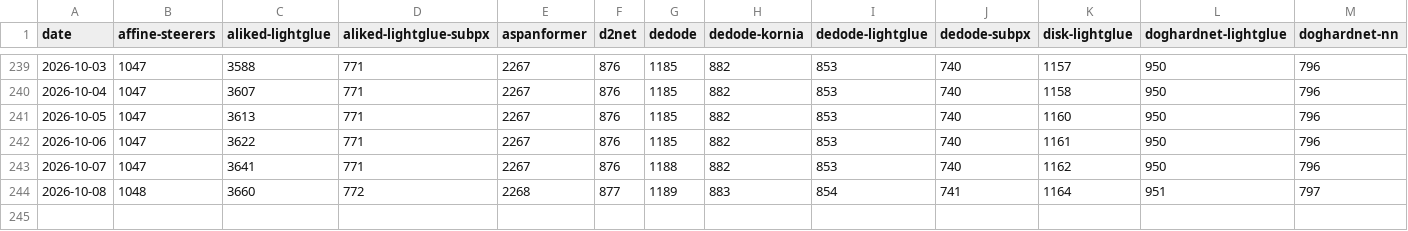
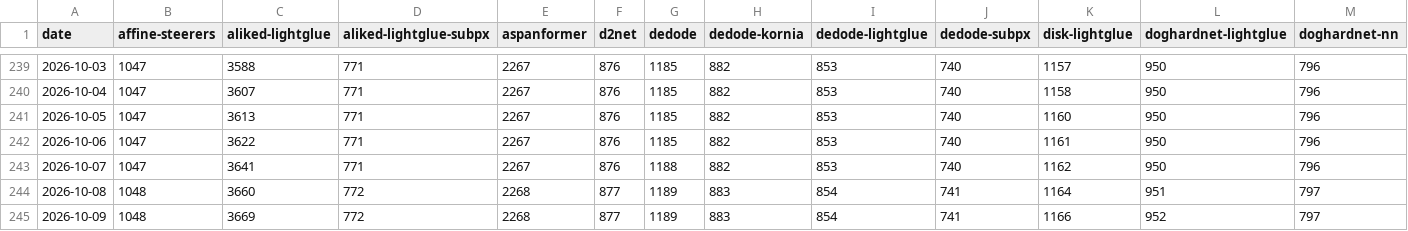
Before and after one commit to gmberton/vismatch-downloads-tracker, a CSV file: downloads.csv, drawn as a sheet; only a part is shown, gaps mark what is left out; rows hold the shown columns only; the diff names each change by its address in the sheet, - before the commit and + after, or states it on an @@ line.

```diff
--- a/downloads.csv
+++ b/downloads.csv
+row 245: 2026-10-09 | 1048 | 3669 | 772 | 2268 | 877 | 1189 | 883 | 854 | 741 | 1166 | 952 | 797
```
Also changed, not shown: 3 other files.
